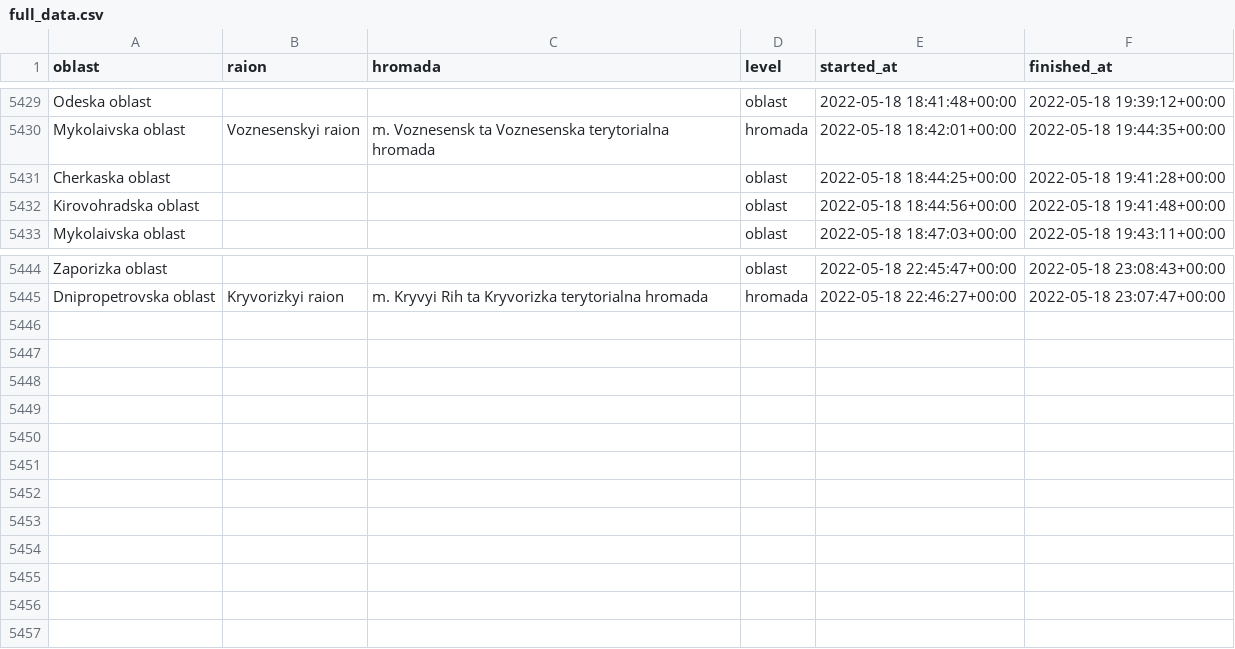
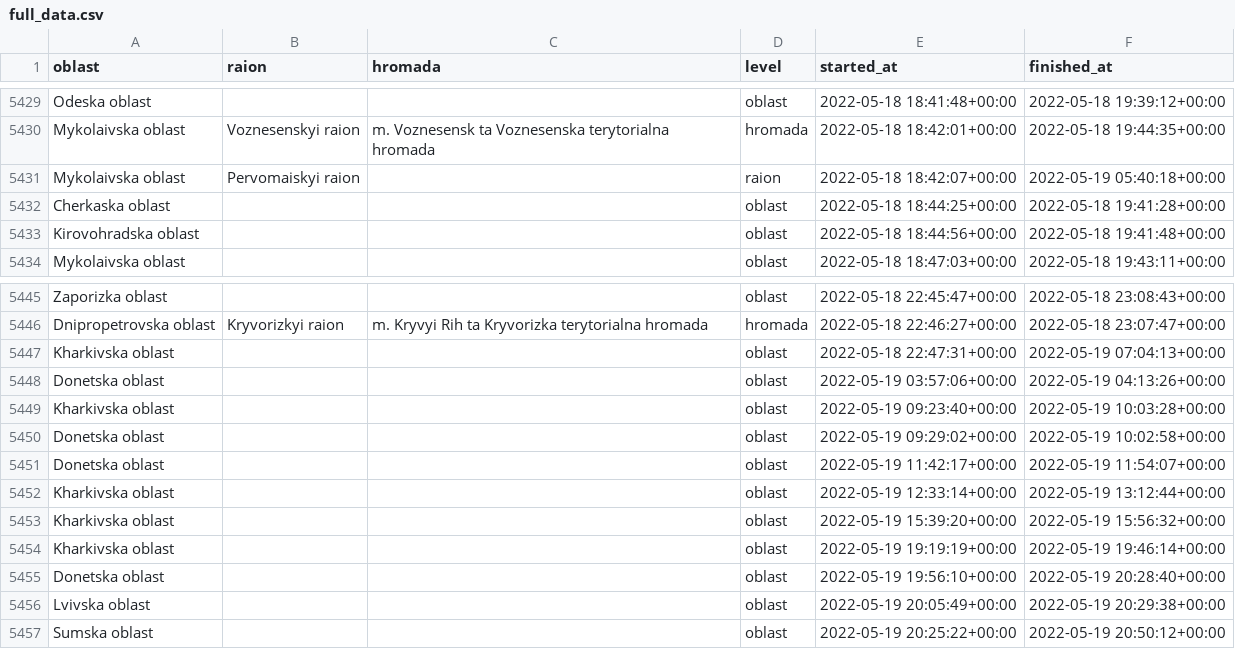
Before and after one commit to Vadimkin/ukrainian-air-raid-sirens-dataset, a CSV file: datasets/full_data.csv, drawn as a sheet; only a part is shown, gaps mark what is left out; the diff names each change by its address in the sheet, - before the commit and + after, or states it on an @@ line.

```diff
--- a/datasets/full_data.csv
+++ b/datasets/full_data.csv
+row 5431: Mykolaivska oblast | Pervomaiskyi raion |  | raion | 2022-05-18 18:42:07+00:00 | 2022-05-19 05:40:18+00:00
+row 5447: Kharkivska oblast |  |  | oblast | 2022-05-18 22:47:31+00:00 | 2022-05-19 07:04:13+00:00
+row 5448: Donetska oblast |  |  | oblast | 2022-05-19 03:57:06+00:00 | 2022-05-19 04:13:26+00:00
+row 5449: Kharkivska oblast |  |  | oblast | 2022-05-19 09:23:40+00:00 | 2022-05-19 10:03:28+00:00
+row 5450: Donetska oblast |  |  | oblast | 2022-05-19 09:29:02+00:00 | 2022-05-19 10:02:58+00:00
+row 5451: Donetska oblast |  |  | oblast | 2022-05-19 11:42:17+00:00 | 2022-05-19 11:54:07+00:00
+row 5452: Kharkivska oblast |  |  | oblast | 2022-05-19 12:33:14+00:00 | 2022-05-19 13:12:44+00:00
+row 5453: Kharkivska oblast |  |  | oblast | 2022-05-19 15:39:20+00:00 | 2022-05-19 15:56:32+00:00
+row 5454: Kharkivska oblast |  |  | oblast | 2022-05-19 19:19:19+00:00 | 2022-05-19 19:46:14+00:00
+row 5455: Donetska oblast |  |  | oblast | 2022-05-19 19:56:10+00:00 | 2022-05-19 20:28:40+00:00
+row 5456: Lvivska oblast |  |  | oblast | 2022-05-19 20:05:49+00:00 | 2022-05-19 20:29:38+00:00
+row 5457: Sumska oblast |  |  | oblast | 2022-05-19 20:25:22+00:00 | 2022-05-19 20:50:12+00:00
```
Also changed, not shown: datasets/oblasts_only.csv.
